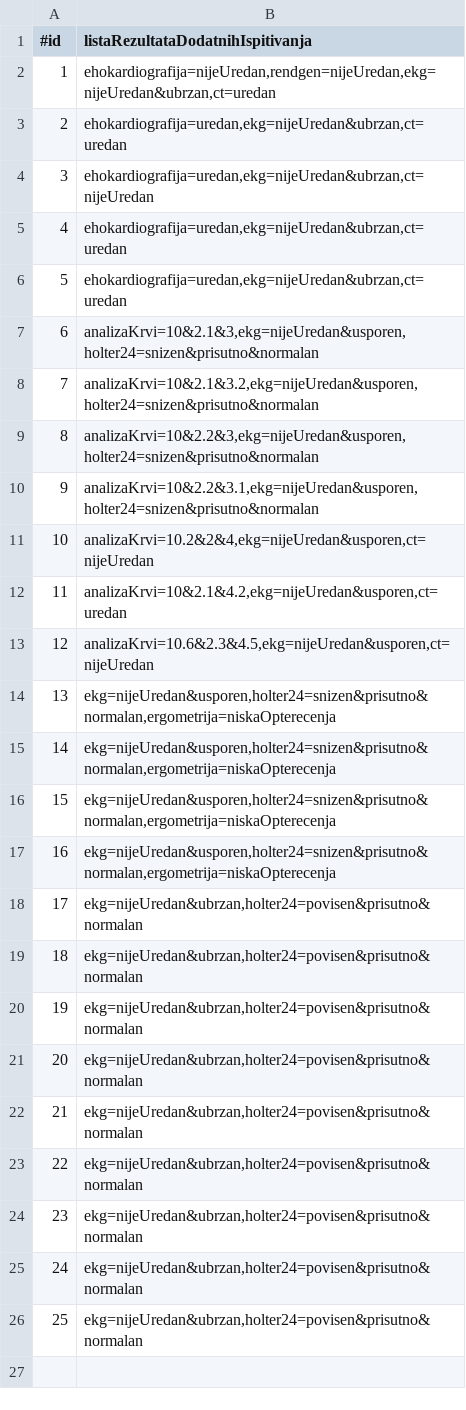
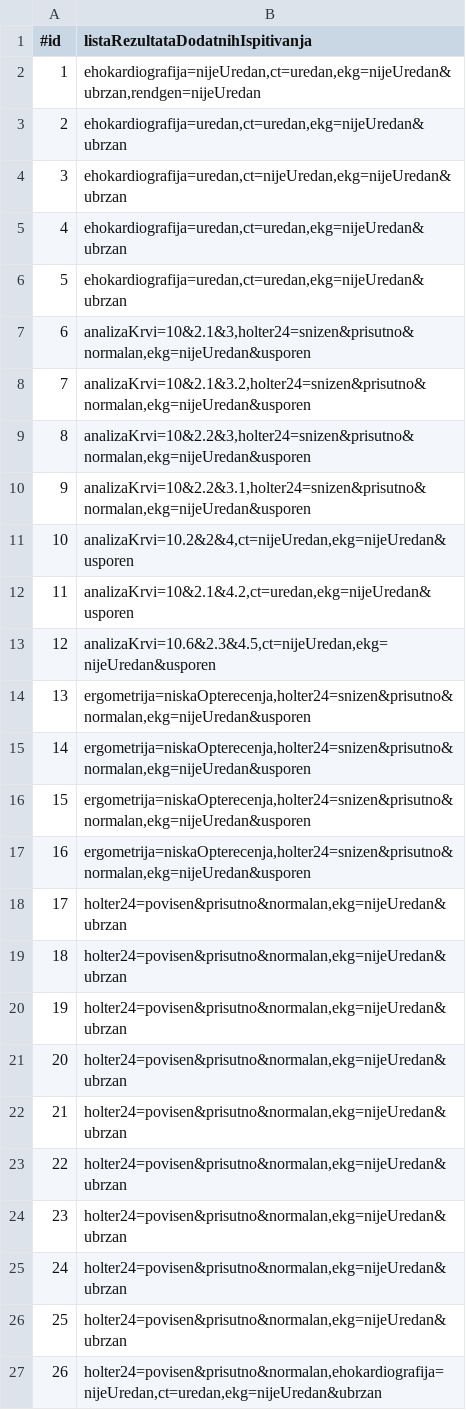
Before and after one commit to magdalenalakic/InzenjeringZnanja, a CSV file: csv-files/dodatna-ispitivanja.csv, drawn as a sheet.

```diff
--- a/csv-files/dodatna-ispitivanja.csv
+++ b/csv-files/dodatna-ispitivanja.csv
@@ -1,26 +1,27 @@
 #id;listaRezultataDodatnihIspitivanja
-1;ehokardiografija=nijeUredan,rendgen=nijeUredan,ekg=nijeUredan&ubrzan,ct=uredan
-2;ehokardiografija=uredan,ekg=nijeUredan&ubrzan,ct=uredan
-3;ehokardiografija=uredan,ekg=nijeUredan&ubrzan,ct=nijeUredan
-4;ehokardiografija=uredan,ekg=nijeUredan&ubrzan,ct=uredan
-5;ehokardiografija=uredan,ekg=nijeUredan&ubrzan,ct=uredan
-6;analizaKrvi=10&2.1&3,ekg=nijeUredan&usporen,holter24=snizen&prisutno&normalan
-7;analizaKrvi=10&2.1&3.2,ekg=nijeUredan&usporen,holter24=snizen&prisutno&normalan
-8;analizaKrvi=10&2.2&3,ekg=nijeUredan&usporen,holter24=snizen&prisutno&normalan
-9;analizaKrvi=10&2.2&3.1,ekg=nijeUredan&usporen,holter24=snizen&prisutno&normalan
-10;analizaKrvi=10.2&2&4,ekg=nijeUredan&usporen,ct=nijeUredan
-11;analizaKrvi=10&2.1&4.2,ekg=nijeUredan&usporen,ct=uredan
-12;analizaKrvi=10.6&2.3&4.5,ekg=nijeUredan&usporen,ct=nijeUredan
-13;ekg=nijeUredan&usporen,holter24=snizen&prisutno&normalan,ergometrija=niskaOpterecenja
-14;ekg=nijeUredan&usporen,holter24=snizen&prisutno&normalan,ergometrija=niskaOpterecenja
-15;ekg=nijeUredan&usporen,holter24=snizen&prisutno&normalan,ergometrija=niskaOpterecenja
-16;ekg=nijeUredan&usporen,holter24=snizen&prisutno&normalan,ergometrija=niskaOpterecenja
-17;ekg=nijeUredan&ubrzan,holter24=povisen&prisutno&normalan
-18;ekg=nijeUredan&ubrzan,holter24=povisen&prisutno&normalan
-19;ekg=nijeUredan&ubrzan,holter24=povisen&prisutno&normalan
-20;ekg=nijeUredan&ubrzan,holter24=povisen&prisutno&normalan
-21;ekg=nijeUredan&ubrzan,holter24=povisen&prisutno&normalan
-22;ekg=nijeUredan&ubrzan,holter24=povisen&prisutno&normalan
-23;ekg=nijeUredan&ubrzan,holter24=povisen&prisutno&normalan
-24;ekg=nijeUredan&ubrzan,holter24=povisen&prisutno&normalan
-25;ekg=nijeUredan&ubrzan,holter24=povisen&prisutno&normalan
+1;ehokardiografija=nijeUredan,ct=uredan,ekg=nijeUredan&ubrzan,rendgen=nijeUredan
+2;ehokardiografija=uredan,ct=uredan,ekg=nijeUredan&ubrzan
+3;ehokardiografija=uredan,ct=nijeUredan,ekg=nijeUredan&ubrzan
+4;ehokardiografija=uredan,ct=uredan,ekg=nijeUredan&ubrzan
+5;ehokardiografija=uredan,ct=uredan,ekg=nijeUredan&ubrzan
+6;analizaKrvi=10&2.1&3,holter24=snizen&prisutno&normalan,ekg=nijeUredan&usporen
+7;analizaKrvi=10&2.1&3.2,holter24=snizen&prisutno&normalan,ekg=nijeUredan&usporen
+8;analizaKrvi=10&2.2&3,holter24=snizen&prisutno&normalan,ekg=nijeUredan&usporen
+9;analizaKrvi=10&2.2&3.1,holter24=snizen&prisutno&normalan,ekg=nijeUredan&usporen
+10;analizaKrvi=10.2&2&4,ct=nijeUredan,ekg=nijeUredan&usporen
+11;analizaKrvi=10&2.1&4.2,ct=uredan,ekg=nijeUredan&usporen
+12;analizaKrvi=10.6&2.3&4.5,ct=nijeUredan,ekg=nijeUredan&usporen
+13;ergometrija=niskaOpterecenja,holter24=snizen&prisutno&normalan,ekg=nijeUredan&usporen
+14;ergometrija=niskaOpterecenja,holter24=snizen&prisutno&normalan,ekg=nijeUredan&usporen
+15;ergometrija=niskaOpterecenja,holter24=snizen&prisutno&normalan,ekg=nijeUredan&usporen
+16;ergometrija=niskaOpterecenja,holter24=snizen&prisutno&normalan,ekg=nijeUredan&usporen
+17;holter24=povisen&prisutno&normalan,ekg=nijeUredan&ubrzan
+18;holter24=povisen&prisutno&normalan,ekg=nijeUredan&ubrzan
+19;holter24=povisen&prisutno&normalan,ekg=nijeUredan&ubrzan
+20;holter24=povisen&prisutno&normalan,ekg=nijeUredan&ubrzan
+21;holter24=povisen&prisutno&normalan,ekg=nijeUredan&ubrzan
+22;holter24=povisen&prisutno&normalan,ekg=nijeUredan&ubrzan
+23;holter24=povisen&prisutno&normalan,ekg=nijeUredan&ubrzan
+24;holter24=povisen&prisutno&normalan,ekg=nijeUredan&ubrzan
+25;holter24=povisen&prisutno&normalan,ekg=nijeUredan&ubrzan
+26;holter24=povisen&prisutno&normalan,ehokardiografija=nijeUredan,ct=uredan,ekg=nijeUredan&ubrzan
```
Also changed, not shown: csv-files/dijagnoza.csv, csv-files/fizikalni-pregled.csv, 12 other files.
